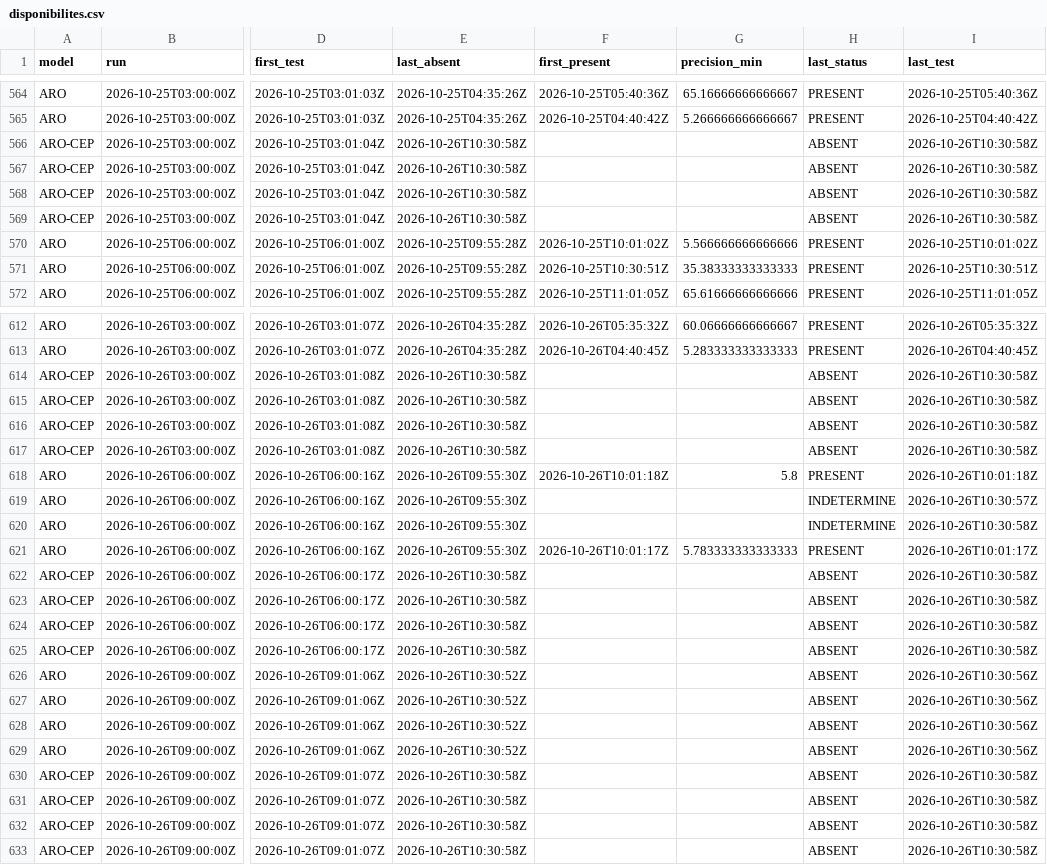
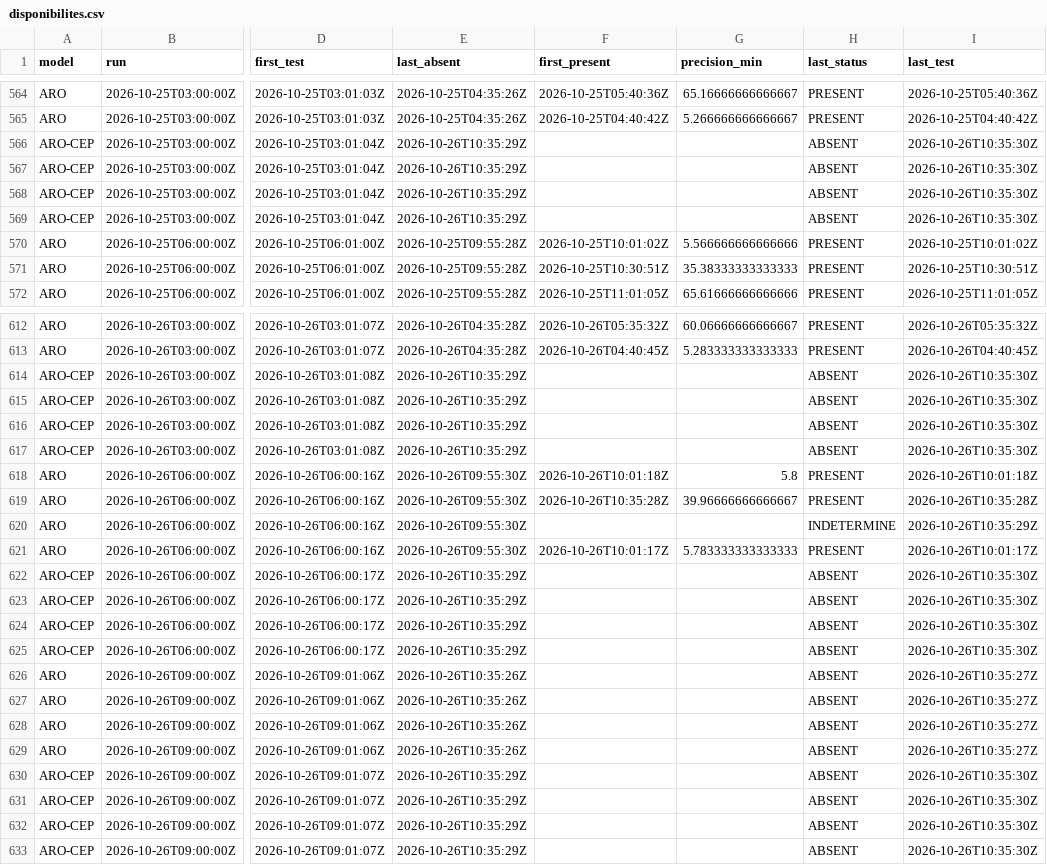
Before and after one commit to Shiliguri/disponibilite-modeles, a CSV file: data/disponibilites.csv, drawn as a sheet; only a part is shown, gaps mark what is left out; the diff covers the shown part only; the diff names each change by its address in the sheet, - before the commit and + after, or states it on an @@ line.

```diff
--- a/data/disponibilites.csv
+++ b/data/disponibilites.csv
-E566:E569 (last_absent): 2026-10-26T10:30:58Z
+E566:E569 (last_absent): 2026-10-26T10:35:29Z
-I566:I569 (last_test): 2026-10-26T10:30:58Z
+I566:I569 (last_test): 2026-10-26T10:35:30Z
-E614:E617 (last_absent): 2026-10-26T10:30:58Z
+E614:E617 (last_absent): 2026-10-26T10:35:29Z
-I614:I617 (last_test): 2026-10-26T10:30:58Z
+I614:I617 (last_test): 2026-10-26T10:35:30Z
-F619 (first_present): (empty)
+F619 (first_present): 2026-10-26T10:35:28Z
-G619 (precision_min): (empty)
+G619 (precision_min): 39.96666666666667
-H619 (last_status): INDETERMINE
+H619 (last_status): PRESENT
-I619 (last_test): 2026-10-26T10:30:57Z
+I619 (last_test): 2026-10-26T10:35:28Z
-I620 (last_test): 2026-10-26T10:30:58Z
+I620 (last_test): 2026-10-26T10:35:29Z
-E622:E625 (last_absent): 2026-10-26T10:30:58Z
+E622:E625 (last_absent): 2026-10-26T10:35:29Z
-I622:I625 (last_test): 2026-10-26T10:30:58Z
+I622:I625 (last_test): 2026-10-26T10:35:30Z
-E626:E629 (last_absent): 2026-10-26T10:30:52Z
+E626:E629 (last_absent): 2026-10-26T10:35:26Z
-I626:I629 (last_test): 2026-10-26T10:30:56Z
+I626:I629 (last_test): 2026-10-26T10:35:27Z
-E630:E633 (last_absent): 2026-10-26T10:30:58Z
+E630:E633 (last_absent): 2026-10-26T10:35:29Z
-I630:I633 (last_test): 2026-10-26T10:30:58Z
+I630:I633 (last_test): 2026-10-26T10:35:30Z
```
Also changed, not shown: 8 edited cells elsewhere in this file, data/tests_2026-10-26.csv, 2 other files.
